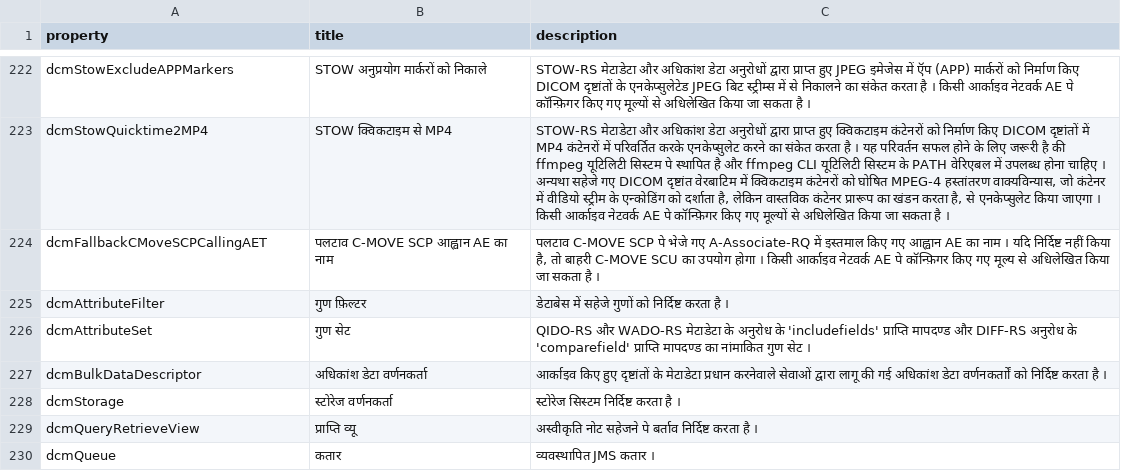
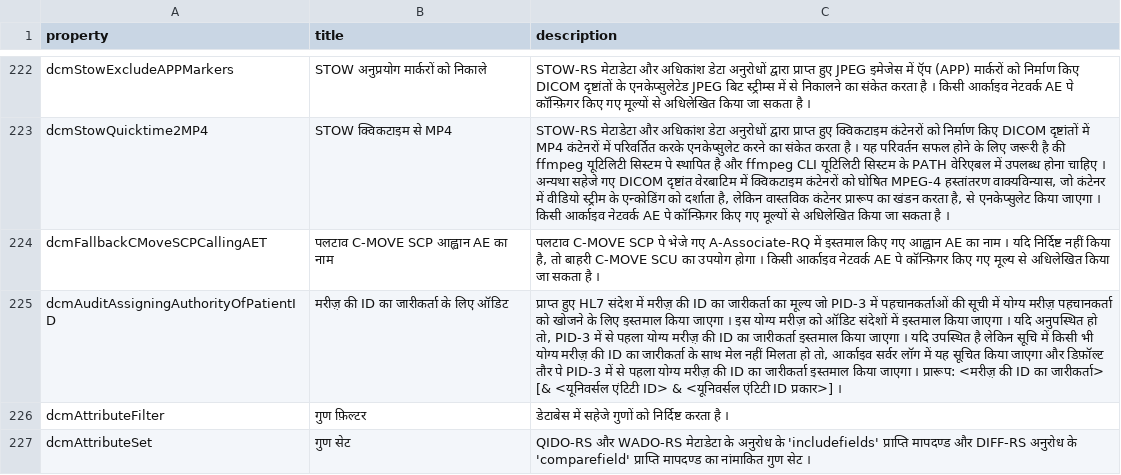
Before and after one commit to dcm4che/dcm4chee-arc-lang, a CSV file: src/csv/hi/archiveDevice.schema.csv, drawn as a sheet; only a part is shown, gaps mark what is left out; the shorter side is filled out with more unchanged rows; the diff names each change by its address in the sheet, - before the commit and + after, or states it on an @@ line.

```diff
--- a/src/csv/hi/archiveDevice.schema.csv
+++ b/src/csv/hi/archiveDevice.schema.csv
+row 225: dcmAuditAssigningAuthorityOfPatientID | मरीज़़ की ID का जारीकर्ता के लिए ऑडिट | प्राप्त हुए HL7 संदेश में मरीज़़ की ID का जारीकर्ता का मूल्य जो PID-3 में पहचानकर्ताओं की सूची में योग्य मरीज़़ पहचानकर्ता को खोजने के लिए इस्तमाल किया जाएगा । इस योग्य मरीज़ को ऑडिट संदेशों में इस्तमाल किया जाएगा । यदि अनुपस्थित हो तो, PID-3 में से पहला योग्य मरीज़़ की ID का जारीकर्ता इस्तमाल किया जाएगा । यदि उपस्थित है लेकिन सूचि में किसी भी योग्य मरीज़़ की ID का जारीकर्ता के साथ मेल नहीं मिलता हो तो, आर्काइव सर्वर लॉग में यह सूचित किया जाएगा और डिफ़ॉल्ट तौर पे PID-3 में से पहला योग्य मरीज़़ की ID का जारीकर्ता इस्तमाल किया जाएगा । प्रारूप: <मरीज़़ की ID का जारीकर्ता> [& <यूनिवर्सल एंटिटी ID> & <यूनिवर्सल एंटिटी ID प्रकार>] ।
```
Also changed, not shown: src/csv/archiveDevice.schema.csv, src/csv/it/archiveDevice.schema.csv, 8 other files.
